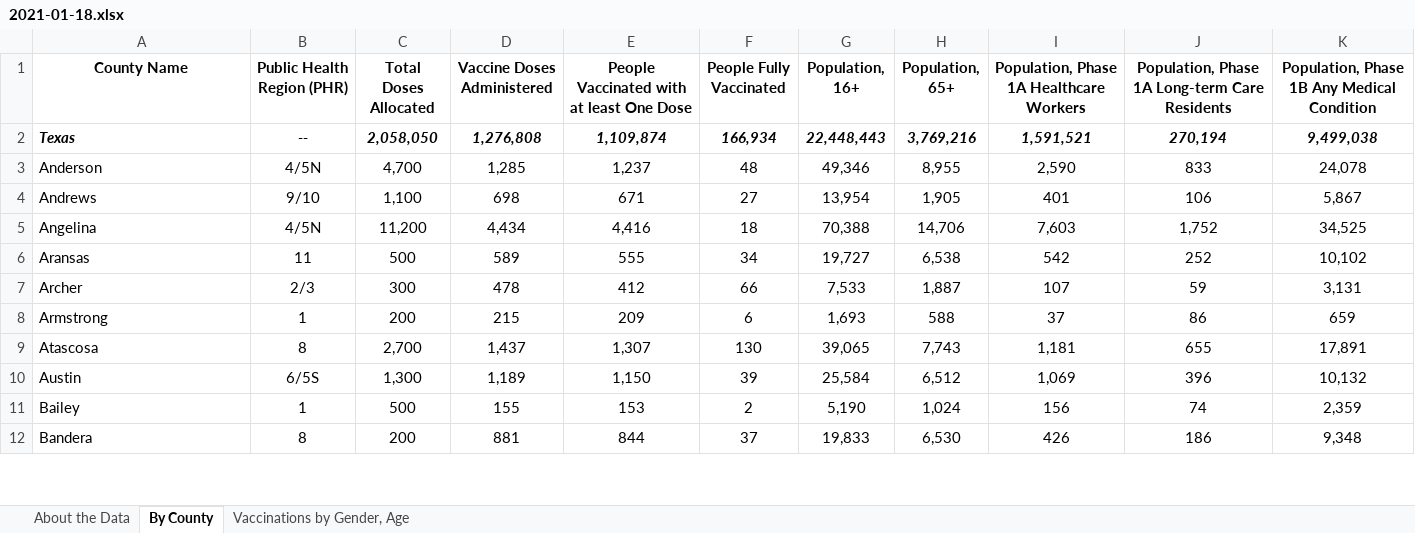
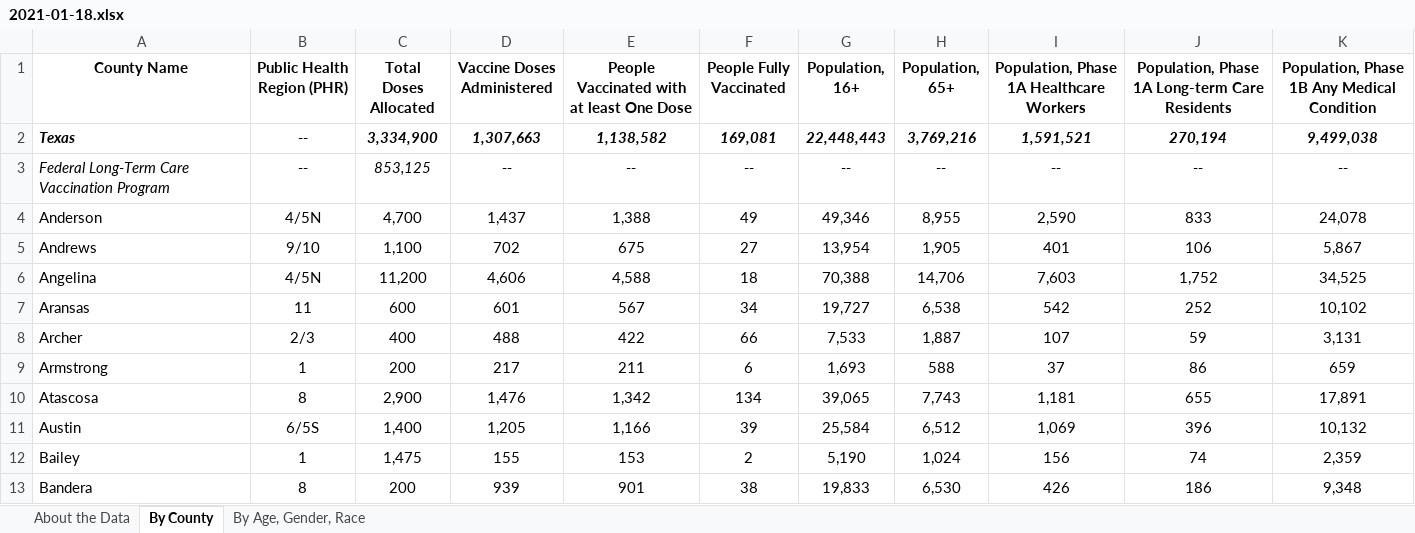
Before and after one commit to shiruken/covid-texas, an Excel workbook: data_vaccine/2021-01-18.xlsx, sheet By County, drawn as a sheet; only a part is shown; values as stored, in another font and other column widths than the file's, no borders; addresses are those after the commit; the diff covers the shown part only; the diff names each change by its address in the sheet, - before the commit and + after, or states it on an @@ line.

Commit message:
Update 2020-01-18 (Vaccine)

```diff
--- a/data_vaccine/2021-01-18.xlsx (sheet By County)
+++ b/data_vaccine/2021-01-18.xlsx (sheet By County)
-sheet tab: Vaccinations by Gender, Age
+sheet tab: By Age, Gender, Race
-C2 (Total Doses Allocated): 2,058,050
+C2 (Total Doses Allocated): 3,334,900
-D2 (Vaccine Doses Administered): 1,276,808
+D2 (Vaccine Doses Administered): 1,307,663
-E2: 1,109,874
+E2: 1,138,582
-F2 (People Fully Vaccinated): 166,934
+F2 (People Fully Vaccinated): 169,081
+row 3: Federal Long-Term Care Vaccination Program | -- | 853,125 | -- | -- | -- | -- | -- | -- | -- | --
-D4 (Vaccine Doses Administered): 1,285
+D4 (Vaccine Doses Administered): 1,437
-E4: 1,237
+E4: 1,388
-F4 (People Fully Vaccinated): 48
+F4 (People Fully Vaccinated): 49
-D5 (Vaccine Doses Administered): 698
+D5 (Vaccine Doses Administered): 702
-E5: 671
+E5: 675
-D6 (Vaccine Doses Administered): 4,434
+D6 (Vaccine Doses Administered): 4,606
-E6: 4,416
+E6: 4,588
-C7 (Total Doses Allocated): 500
+C7 (Total Doses Allocated): 600
-D7 (Vaccine Doses Administered): 589
+D7 (Vaccine Doses Administered): 601
-E7: 555
+E7: 567
-C8 (Total Doses Allocated): 300
+C8 (Total Doses Allocated): 400
-D8 (Vaccine Doses Administered): 478
+D8 (Vaccine Doses Administered): 488
-E8: 412
+E8: 422
-D9 (Vaccine Doses Administered): 215
+D9 (Vaccine Doses Administered): 217
-E9: 209
+E9: 211
-C10 (Total Doses Allocated): 2,700
+C10 (Total Doses Allocated): 2,900
-D10 (Vaccine Doses Administered): 1,437
+D10 (Vaccine Doses Administered): 1,476
-E10: 1,307
+E10: 1,342
-F10 (People Fully Vaccinated): 130
+F10 (People Fully Vaccinated): 134
-C11 (Total Doses Allocated): 1,300
+C11 (Total Doses Allocated): 1,400
-D11 (Vaccine Doses Administered): 1,189
+D11 (Vaccine Doses Administered): 1,205
-E11: 1,150
+E11: 1,166
-C12 (Total Doses Allocated): 500
+C12 (Total Doses Allocated): 1,475
-D13 (Vaccine Doses Administered): 881
+D13 (Vaccine Doses Administered): 939
-E13: 844
+E13: 901
-F13 (People Fully Vaccinated): 37
+F13 (People Fully Vaccinated): 38
```
Also changed, not shown: 560 edited cells elsewhere in this sheet, sheet By Age, Gender, Race, formulas that keep their value, 1 other file.
